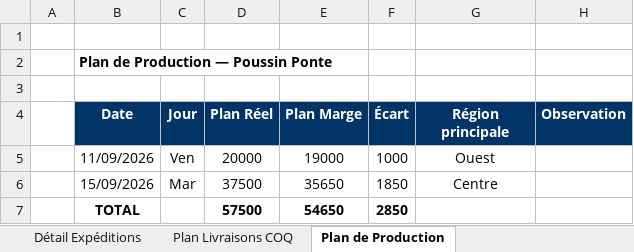
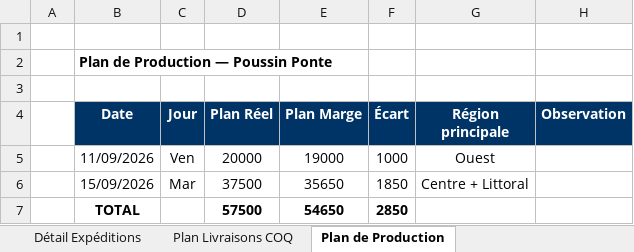
Before and after one commit to frwil/data-analysis, an Excel workbook: Prog poussin/Popo/output/Plan_Livraisons_BELGO_Ponte.xlsx, sheet Plan de Production, drawn as a sheet; values as stored, in another font and other column widths than the file's, no borders; the diff names each change by its address in the sheet, - before the commit and + after, or states it on an @@ line.

```diff
--- a/Prog poussin/Popo/output/Plan_Livraisons_BELGO_Ponte.xlsx (sheet Plan de Production)
+++ b/Prog poussin/Popo/output/Plan_Livraisons_BELGO_Ponte.xlsx (sheet Plan de Production)
-G6 (Région principale): Centre
+G6 (Région principale): Centre + Littoral
```
Also changed, not shown: sheet Commandes non planifiées, sheet Plan Réel, sheet Plan Marge, 2 other files.
